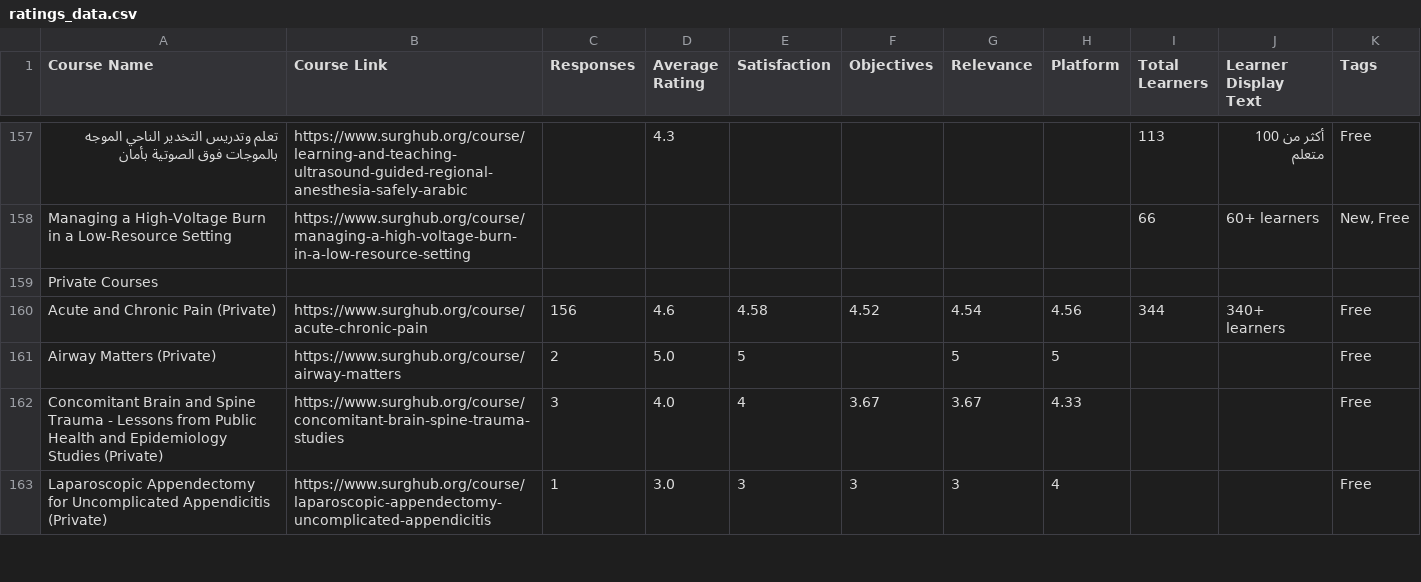
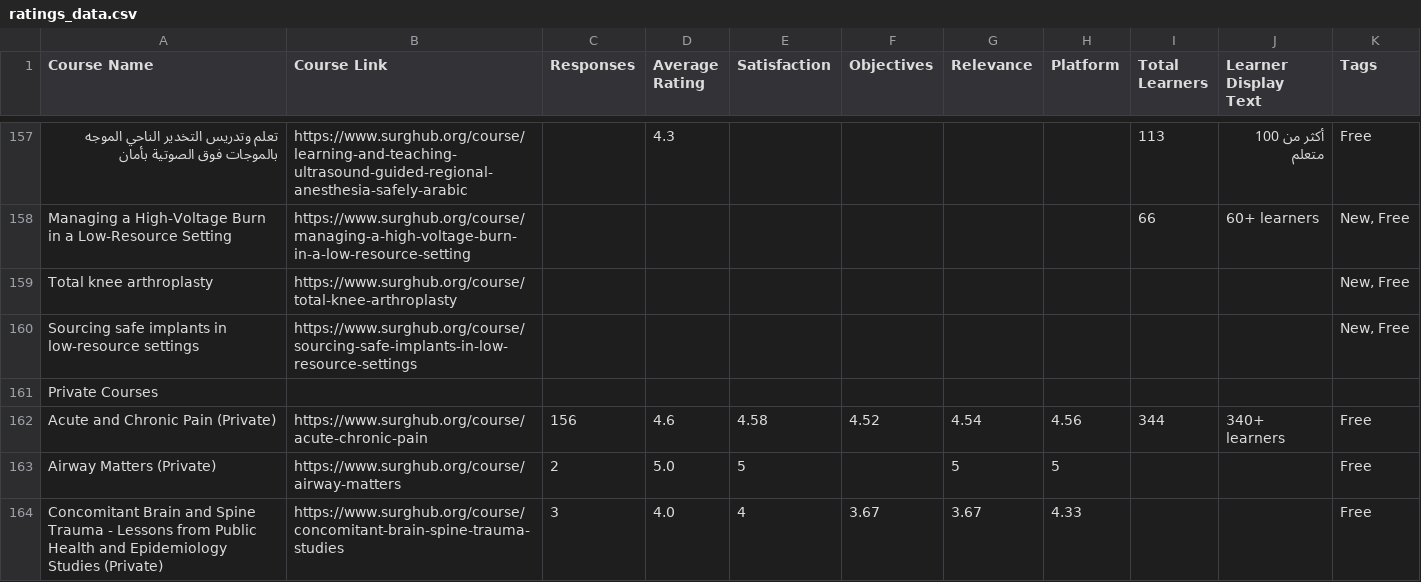
Before and after one commit to codendesigner-hash/cnd-surg-refl-at-4784, a CSV file: ratings_data.csv, drawn as a sheet; only a part is shown, gaps mark what is left out; the shorter side is filled out with more unchanged rows; the diff names each change by its address in the sheet, - before the commit and + after, or states it on an @@ line.

```diff
--- a/ratings_data.csv
+++ b/ratings_data.csv
+row 159: Total knee arthroplasty | https://www.surghub.org/course/total-knee-arthroplasty |  |  |  |  |  |  |  |  | New, Free
+row 160: Sourcing safe implants in low-resource settings | https://www.surghub.org/course/sourcing-safe-implants-in-low-resource-settings |  |  |  |  |  |  |  |  | New, Free
```
Also changed, not shown: 2 other files.
